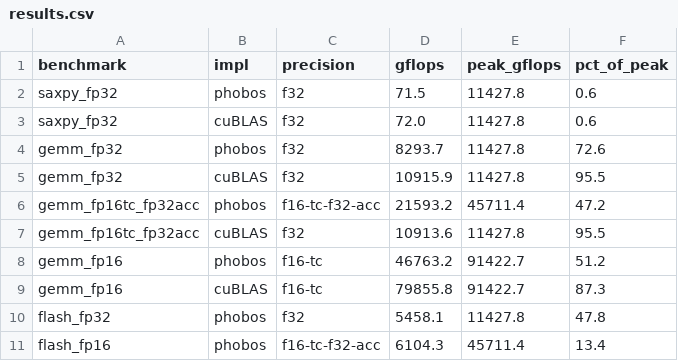
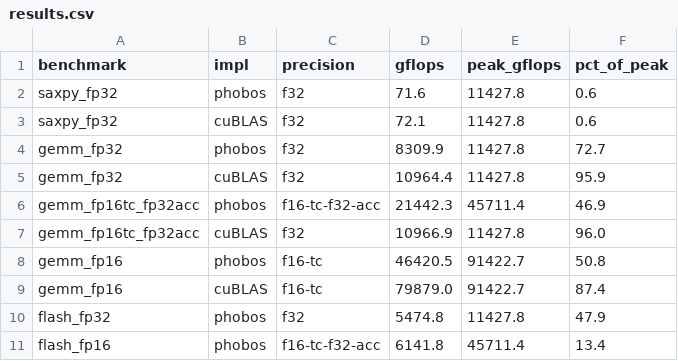
Before and after one commit to joa/phobos-lang, a CSV file: results/results.csv, drawn as a sheet.

```diff
--- a/results/results.csv
+++ b/results/results.csv
@@ -1,11 +1,11 @@
 benchmark,impl,precision,gflops,peak_gflops,pct_of_peak
-saxpy_fp32,phobos,f32,71.5,11427.8,0.6
-saxpy_fp32,cuBLAS,f32,72.0,11427.8,0.6
-gemm_fp32,phobos,f32,8293.7,11427.8,72.6
-gemm_fp32,cuBLAS,f32,10915.9,11427.8,95.5
-gemm_fp16tc_fp32acc,phobos,f16-tc-f32-acc,21593.2,45711.4,47.2
-gemm_fp16tc_fp32acc,cuBLAS,f32,10913.6,11427.8,95.5
-gemm_fp16,phobos,f16-tc,46763.2,91422.7,51.2
-gemm_fp16,cuBLAS,f16-tc,79855.8,91422.7,87.3
-flash_fp32,phobos,f32,5458.1,11427.8,47.8
-flash_fp16,phobos,f16-tc-f32-acc,6104.3,45711.4,13.4
+saxpy_fp32,phobos,f32,71.6,11427.8,0.6
+saxpy_fp32,cuBLAS,f32,72.1,11427.8,0.6
+gemm_fp32,phobos,f32,8309.9,11427.8,72.7
+gemm_fp32,cuBLAS,f32,10964.4,11427.8,95.9
+gemm_fp16tc_fp32acc,phobos,f16-tc-f32-acc,21442.3,45711.4,46.9
+gemm_fp16tc_fp32acc,cuBLAS,f32,10966.9,11427.8,96.0
+gemm_fp16,phobos,f16-tc,46420.5,91422.7,50.8
+gemm_fp16,cuBLAS,f16-tc,79879.0,91422.7,87.4
+flash_fp32,phobos,f32,5474.8,11427.8,47.9
+flash_fp16,phobos,f16-tc-f32-acc,6141.8,45711.4,13.4
```
Also changed, not shown: results/bench-bonsai.csv, results/bench-qwen36moe.csv, 15 other files.
